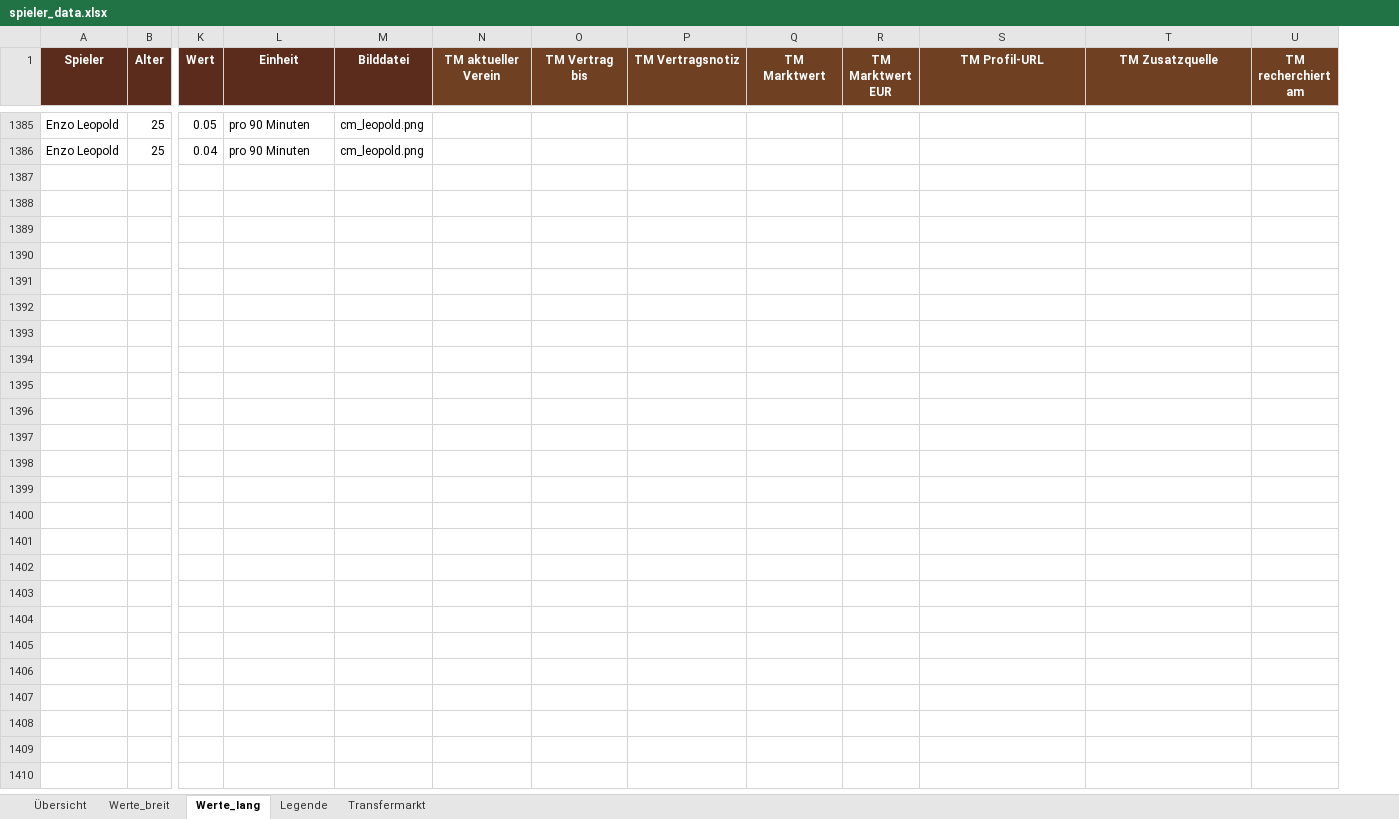
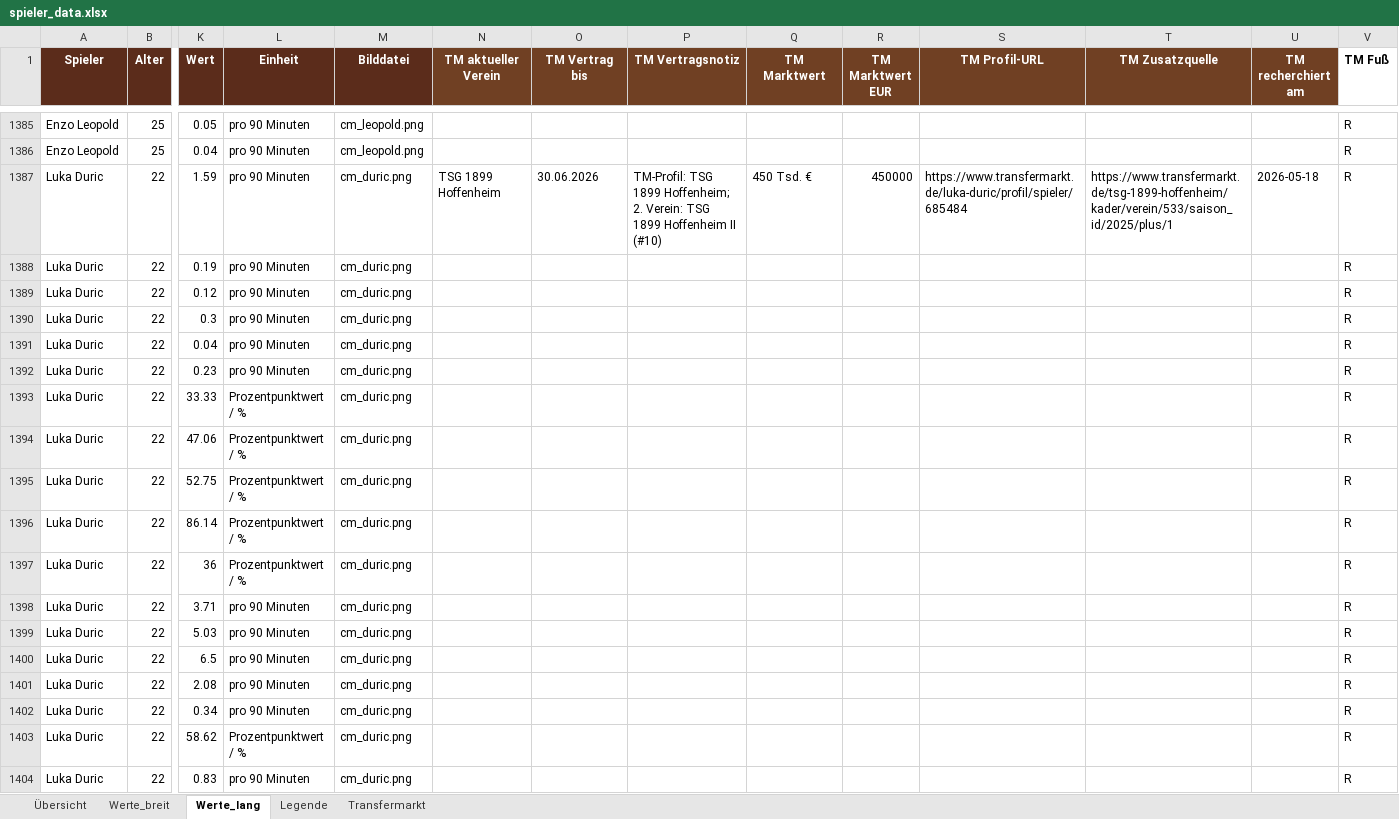
Before and after one commit to thebestianD/fcn_daten_tool, an Excel workbook: spieler_data.xlsx, sheet Werte_lang, drawn as a sheet; only a part is shown, gaps mark what is left out; values as stored, in another font and other column widths than the file's, no borders; conditional formats and table styles not drawn; rows hold the shown columns only; the diff covers the shown part only; the diff names each change by its address in the sheet, - before the commit and + after, or states it on an @@ line.

Commit message:
Adding Luka Duric

```diff
--- a/spieler_data.xlsx (sheet Werte_lang)
+++ b/spieler_data.xlsx (sheet Werte_lang)
+column V (TM Fuß), rows 1385-1386: R | R
+row 1387: Luka Duric | 22 | 1.59 | pro 90 Minuten | cm_duric.png | TSG 1899 Hoffenheim | 30.06.2026 | TM-Profil: TSG 1899 Hoffenheim; 2. Verein: TSG 1899 Hoffenheim II (#10) | 450 Tsd. € | 450000 | https://www.transfermarkt.de/luka-duric/profil/spieler/685484 | https://www.transfermarkt.de/tsg-1899-hoffenheim/kader/verein/533/saison_id/2025/plus/1 | 2026-05-18 | R
+row 1388: Luka Duric | 22 | 0.19 | pro 90 Minuten | cm_duric.png |  |  |  |  |  |  |  |  | R
+row 1389: Luka Duric | 22 | 0.12 | pro 90 Minuten | cm_duric.png |  |  |  |  |  |  |  |  | R
+row 1390: Luka Duric | 22 | 0.3 | pro 90 Minuten | cm_duric.png |  |  |  |  |  |  |  |  | R
+row 1391: Luka Duric | 22 | 0.04 | pro 90 Minuten | cm_duric.png |  |  |  |  |  |  |  |  | R
+row 1392: Luka Duric | 22 | 0.23 | pro 90 Minuten | cm_duric.png |  |  |  |  |  |  |  |  | R
+row 1393: Luka Duric | 22 | 33.33 | Prozentpunktwert / % | cm_duric.png |  |  |  |  |  |  |  |  | R
+row 1394: Luka Duric | 22 | 47.06 | Prozentpunktwert / % | cm_duric.png |  |  |  |  |  |  |  |  | R
+row 1395: Luka Duric | 22 | 52.75 | Prozentpunktwert / % | cm_duric.png |  |  |  |  |  |  |  |  | R
+row 1396: Luka Duric | 22 | 86.14 | Prozentpunktwert / % | cm_duric.png |  |  |  |  |  |  |  |  | R
+row 1397: Luka Duric | 22 | 36 | Prozentpunktwert / % | cm_duric.png |  |  |  |  |  |  |  |  | R
+row 1398: Luka Duric | 22 | 3.71 | pro 90 Minuten | cm_duric.png |  |  |  |  |  |  |  |  | R
+row 1399: Luka Duric | 22 | 5.03 | pro 90 Minuten | cm_duric.png |  |  |  |  |  |  |  |  | R
+row 1400: Luka Duric | 22 | 6.5 | pro 90 Minuten | cm_duric.png |  |  |  |  |  |  |  |  | R
+row 1401: Luka Duric | 22 | 2.08 | pro 90 Minuten | cm_duric.png |  |  |  |  |  |  |  |  | R
+row 1402: Luka Duric | 22 | 0.34 | pro 90 Minuten | cm_duric.png |  |  |  |  |  |  |  |  | R
+row 1403: Luka Duric | 22 | 58.62 | Prozentpunktwert / % | cm_duric.png |  |  |  |  |  |  |  |  | R
+row 1404: Luka Duric | 22 | 0.83 | pro 90 Minuten | cm_duric.png |  |  |  |  |  |  |  |  | R
```
Also changed, not shown: 5 added rows elsewhere in this sheet, sheet Werte_breit, sheet Übersicht, sheet Transfermarkt.
